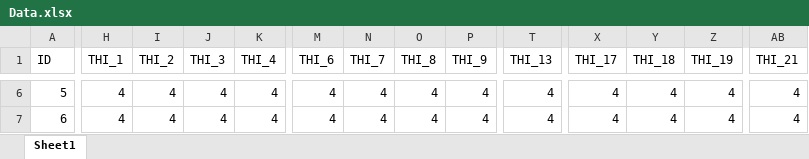
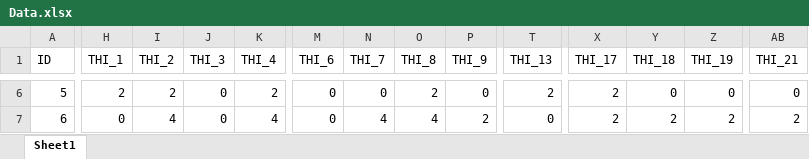
Before and after one commit to NiklasEdvall/questionnaire_example, an Excel workbook: data/Data.xlsx, sheet Sheet1, drawn as a sheet; only a part is shown, gaps mark what is left out; values as stored, in another font and other column widths than the file's, no borders; the diff covers the shown part only; the diff names each change by its address in the sheet, - before the commit and + after, or states it on an @@ line.

```diff
--- a/data/Data.xlsx (sheet Sheet1)
+++ b/data/Data.xlsx (sheet Sheet1)
-H6 (THI_1): 4
+H6 (THI_1): 2
-I6 (THI_2): 4
+I6 (THI_2): 2
-J6:J7 (THI_3): 4
+J6:J7 (THI_3): 0
-K6 (THI_4): 4
+K6 (THI_4): 2
-M6:M7 (THI_6): 4
+M6:M7 (THI_6): 0
-N6 (THI_7): 4
+N6 (THI_7): 0
-O6 (THI_8): 4
+O6 (THI_8): 2
-P6 (THI_9): 4
+P6 (THI_9): 0
-T6 (THI_13): 4
+T6 (THI_13): 2
-X6:X7 (THI_17): 4
+X6:X7 (THI_17): 2
-Y6 (THI_18): 4
+Y6 (THI_18): 0
-Z6 (THI_19): 4
+Z6 (THI_19): 0
-AB6 (THI_21): 4
+AB6 (THI_21): 0
-H7 (THI_1): 4
+H7 (THI_1): 0
-P7 (THI_9): 4
+P7 (THI_9): 2
-T7 (THI_13): 4
+T7 (THI_13): 0
-Y7 (THI_18): 4
+Y7 (THI_18): 2
-Z7 (THI_19): 4
+Z7 (THI_19): 2
-AB7 (THI_21): 4
+AB7 (THI_21): 2
```
Also changed, not shown: 815 edited cells elsewhere in this sheet, 2 other files.
